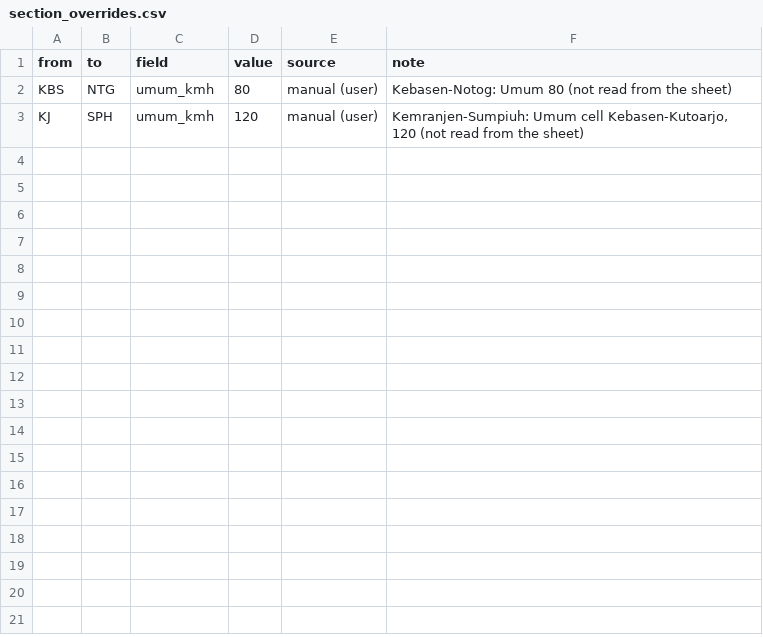
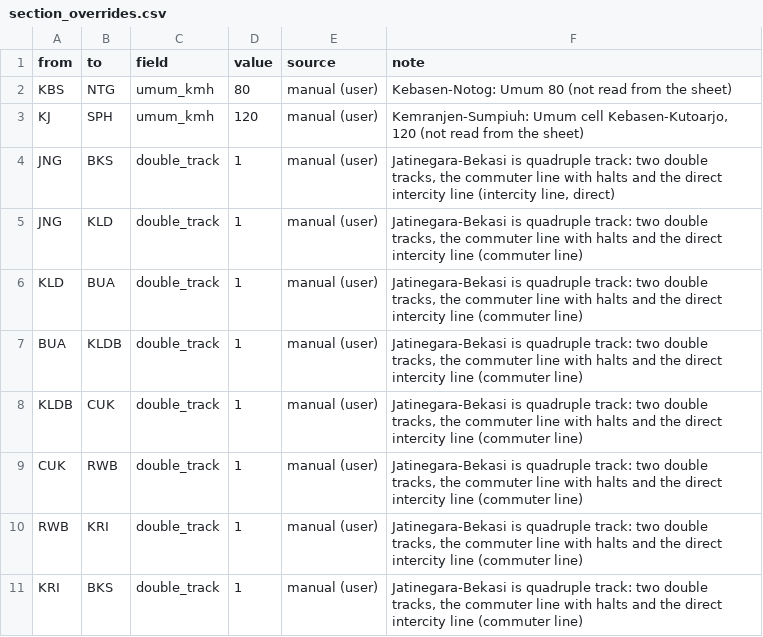
Before and after one commit to transportforbandung/Gapeka-parser, a CSV file: manual/section_overrides.csv, drawn as a sheet.

```diff
--- a/manual/section_overrides.csv
+++ b/manual/section_overrides.csv
@@ -3 +3,9 @@ KBS,NTG,umum_kmh,80,manual (user),"Kebasen-Notog: Umum 80 (not read from the she
 KJ,SPH,umum_kmh,120,manual (user),"Kemranjen-Sumpiuh: Umum cell Kebasen-Kutoarjo, 120 (not read from the sheet)"
+JNG,BKS,double_track,1,manual (user),"Jatinegara-Bekasi is quadruple track: two double tracks, the commuter line with halts and the direct intercity line (intercity line, direct)"
+JNG,KLD,double_track,1,manual (user),"Jatinegara-Bekasi is quadruple track: two double tracks, the commuter line with halts and the direct intercity line (commuter line)"
+KLD,BUA,double_track,1,manual (user),"Jatinegara-Bekasi is quadruple track: two double tracks, the commuter line with halts and the direct intercity line (commuter line)"
+BUA,KLDB,double_track,1,manual (user),"Jatinegara-Bekasi is quadruple track: two double tracks, the commuter line with halts and the direct intercity line (commuter line)"
+KLDB,CUK,double_track,1,manual (user),"Jatinegara-Bekasi is quadruple track: two double tracks, the commuter line with halts and the direct intercity line (commuter line)"
+CUK,RWB,double_track,1,manual (user),"Jatinegara-Bekasi is quadruple track: two double tracks, the commuter line with halts and the direct intercity line (commuter line)"
+RWB,KRI,double_track,1,manual (user),"Jatinegara-Bekasi is quadruple track: two double tracks, the commuter line with halts and the direct intercity line (commuter line)"
+KRI,BKS,double_track,1,manual (user),"Jatinegara-Bekasi is quadruple track: two double tracks, the commuter line with halts and the direct intercity line (commuter line)"
```
Also changed, not shown: 3 other files.
